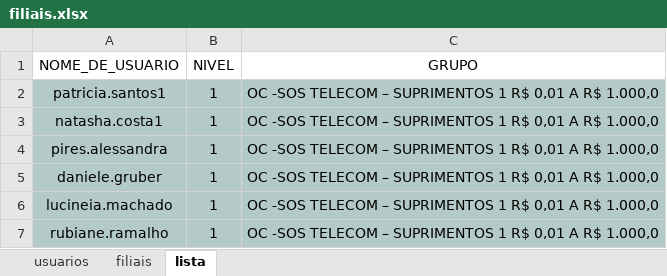
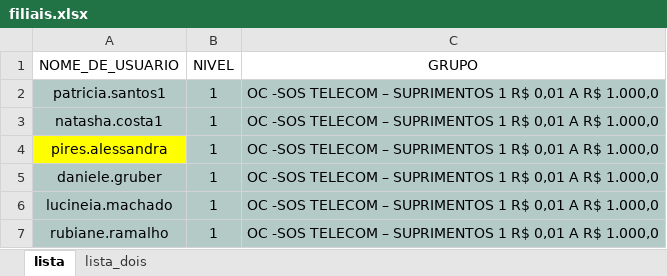
Before and after one commit to RoldanRamon/Alcadas-dos-Compradores-Tempor-rios, an Excel workbook: filiais.xlsx, sheet lista, drawn as a sheet; only a part is shown; values as stored, in another font and other column widths than the file's, no borders; the diff names each change by its address in the sheet, - before the commit and + after, or states it on an @@ line.

```diff
--- a/filiais.xlsx (sheet lista)
+++ b/filiais.xlsx (sheet lista)
-sheet tab: usuarios
-sheet tab: filiais
+sheet tab: lista_dois
-A4 fill: #B3CAC7
+A4 fill: #FFFF00
```
Also changed, not shown: 1 other file.
